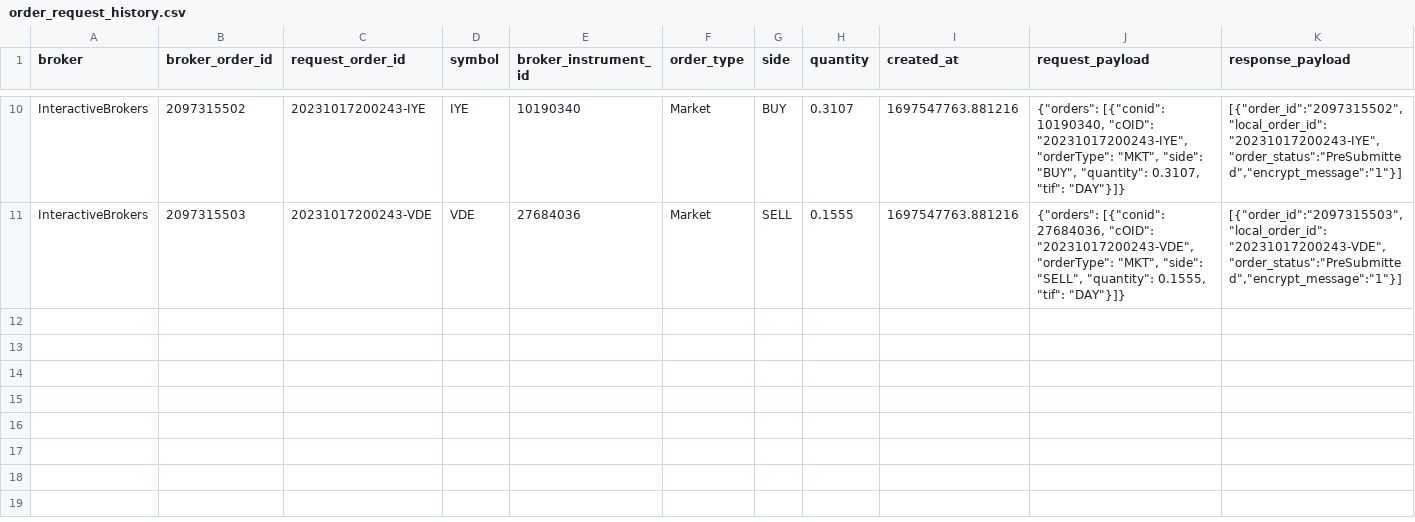
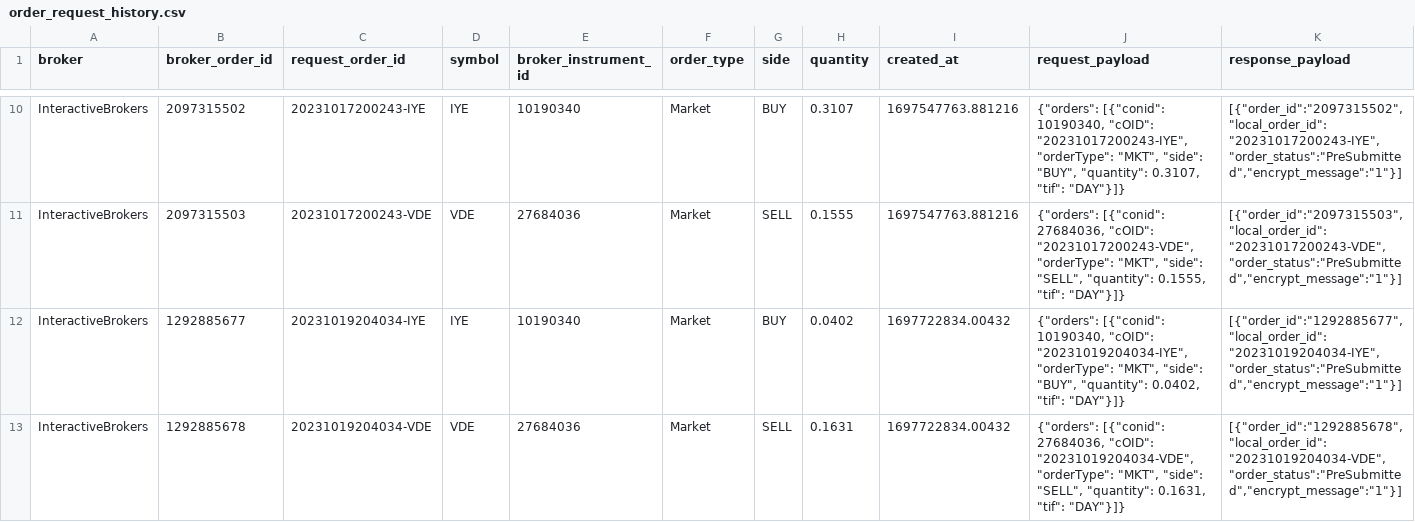
Before and after one commit to tuandq-cs/trading, a CSV file: data/order_request_history.csv, drawn as a sheet; only a part is shown, gaps mark what is left out; the diff names each change by its address in the sheet, - before the commit and + after, or states it on an @@ line.

Commit message:
save current positions + place orders

```diff
--- a/data/order_request_history.csv
+++ b/data/order_request_history.csv
+row 12: InteractiveBrokers | 1292885677 | 20231019204034-IYE | IYE | 10190340 | Market | BUY | 0.0402 | 1697722834.00432 | {"orders": [{"conid": 10190340, "cOID": "20231019204034-IYE", "orderType": "MKT", "side": "BUY", "quantity": 0.0402, "tif": "DAY"}]} | [{"order_id":"1292885677","local_order_id":"20231019204034-IYE","order_status":"PreSubmitted","encrypt_message":"1"}]
+row 13: InteractiveBrokers | 1292885678 | 20231019204034-VDE | VDE | 27684036 | Market | SELL | 0.1631 | 1697722834.00432 | {"orders": [{"conid": 27684036, "cOID": "20231019204034-VDE", "orderType": "MKT", "side": "SELL", "quantity": 0.1631, "tif": "DAY"}]} | [{"order_id":"1292885678","local_order_id":"20231019204034-VDE","order_status":"PreSubmitted","encrypt_message":"1"}]
```
Also changed, not shown: data/position_history.csv, 4 other files.
